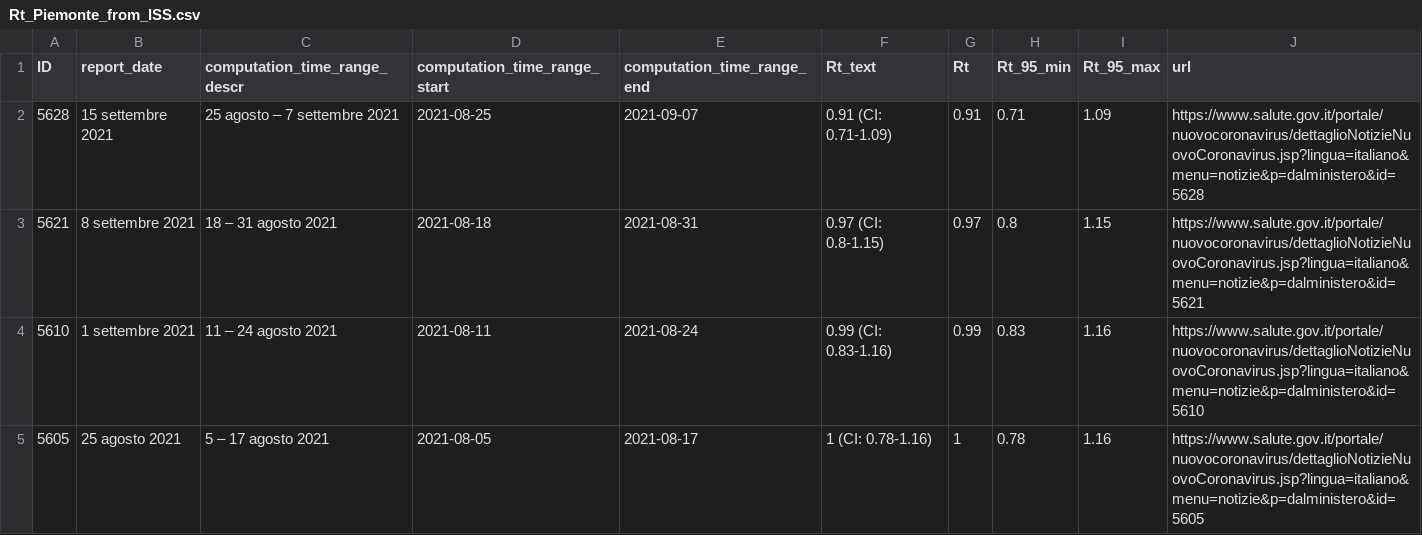
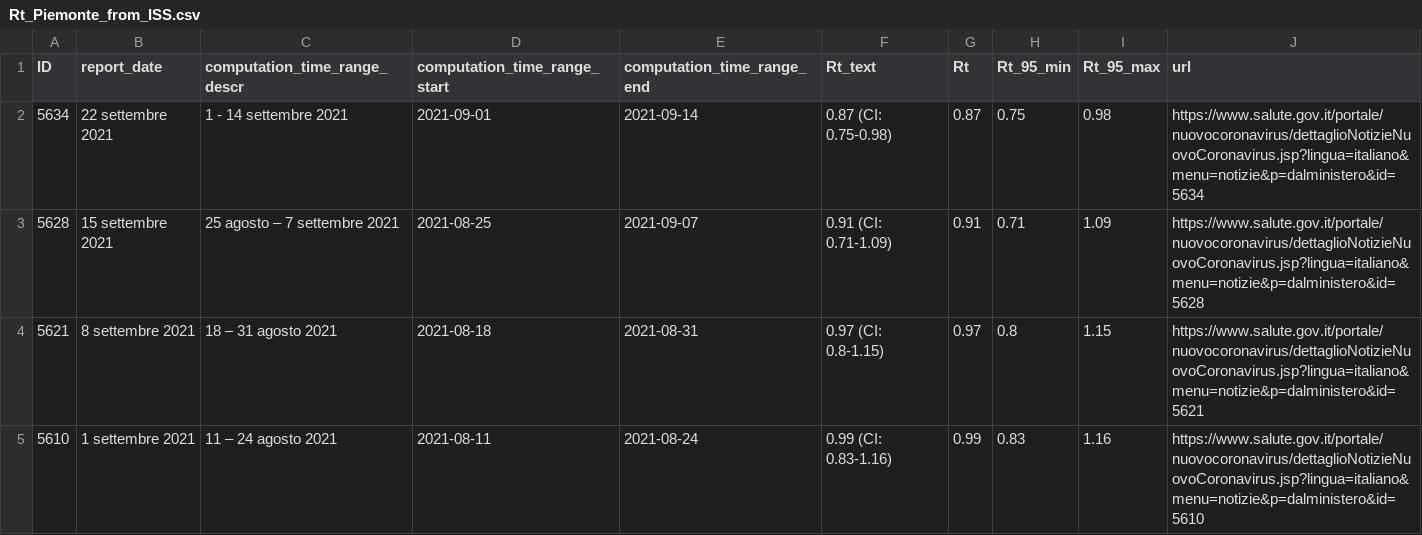
Before and after one commit to tomorrowdata/COVID-19, a CSV file: data/sources/Rt_Piemonte_from_ISS.csv, drawn as a sheet; only a part is shown; the shorter side is filled out with more unchanged rows.

```diff
--- a/data/sources/Rt_Piemonte_from_ISS.csv
+++ b/data/sources/Rt_Piemonte_from_ISS.csv
@@ -1,2 +1,3 @@
 ID,report_date,computation_time_range_descr,computation_time_range_start,computation_time_range_end,Rt_text,Rt,Rt_95_min,Rt_95_max,url
+5634,22 settembre 2021,1 - 14 settembre 2021,2021-09-01,2021-09-14,0.87 (CI: 0.75-0.98) ,0.87,0.75,0.98,https://www.salute.gov.it/portale/nuovocoronavirus/dettaglioNotizieNuovoCoronavirus.jsp?lingua=italiano&menu=notizie&p=dalministero&id=5634
 5628,15 settembre 2021,25 agosto – 7 settembre 2021,2021-08-25,2021-09-07,0.91 (CI: 0.71-1.09),0.91,0.71,1.09,https://www.salute.gov.it/portale/nuovocoronavirus/dettaglioNotizieNuovoCoronavirus.jsp?lingua=italiano&menu=notizie&p=dalministero&id=5628
```
Also changed, not shown: data/sources/Rt_from_ISS.csv, data/sources/Rt_regions_avg14_from_ISS.csv, 1 other file.
